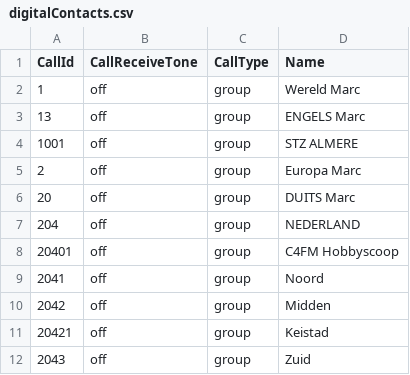
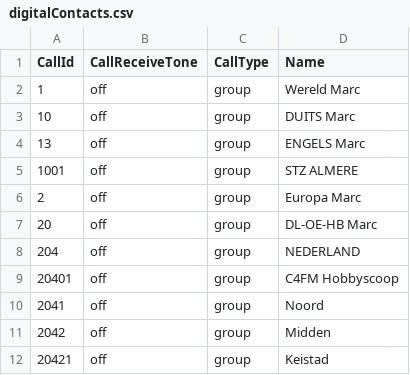
Before and after one commit to PA7FRN/md390_pa7frn, a CSV file: digitalContacts.csv, drawn as a sheet; only a part is shown; the shorter side is filled out with more unchanged rows.

```diff
--- a/digitalContacts.csv
+++ b/digitalContacts.csv
@@ -2,2 +2,3 @@ CallId;CallReceiveTone;CallType;Name
 1;off;group;Wereld Marc
+10;off;group;DUITS Marc
 13;off;group;ENGELS Marc
@@ -5,3 +6,3 @@ CallId;CallReceiveTone;CallType;Name
 2;off;group;Europa Marc
-20;off;group;DUITS Marc
+20;off;group;DL-OE-HB Marc
 204;off;group;NEDERLAND
```
Also changed, not shown: scanList.csv, zoneInformation.csv, 1 other file.
